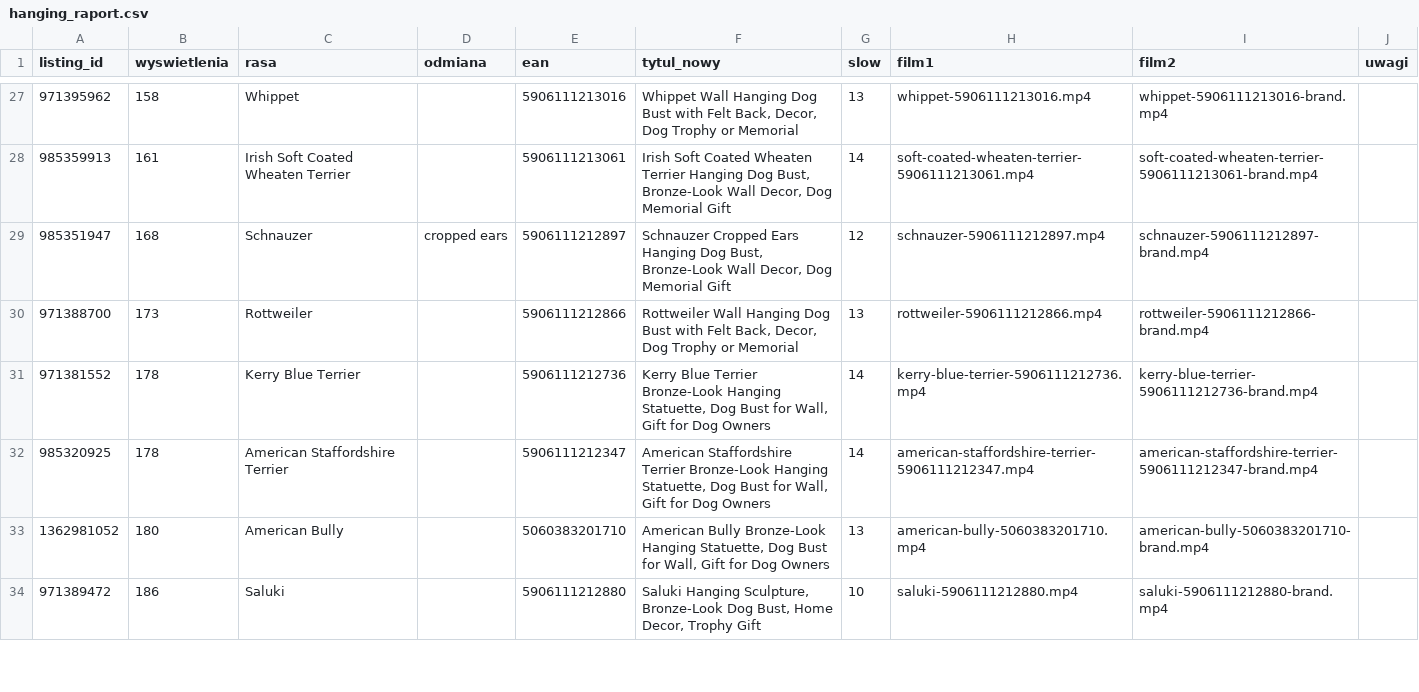
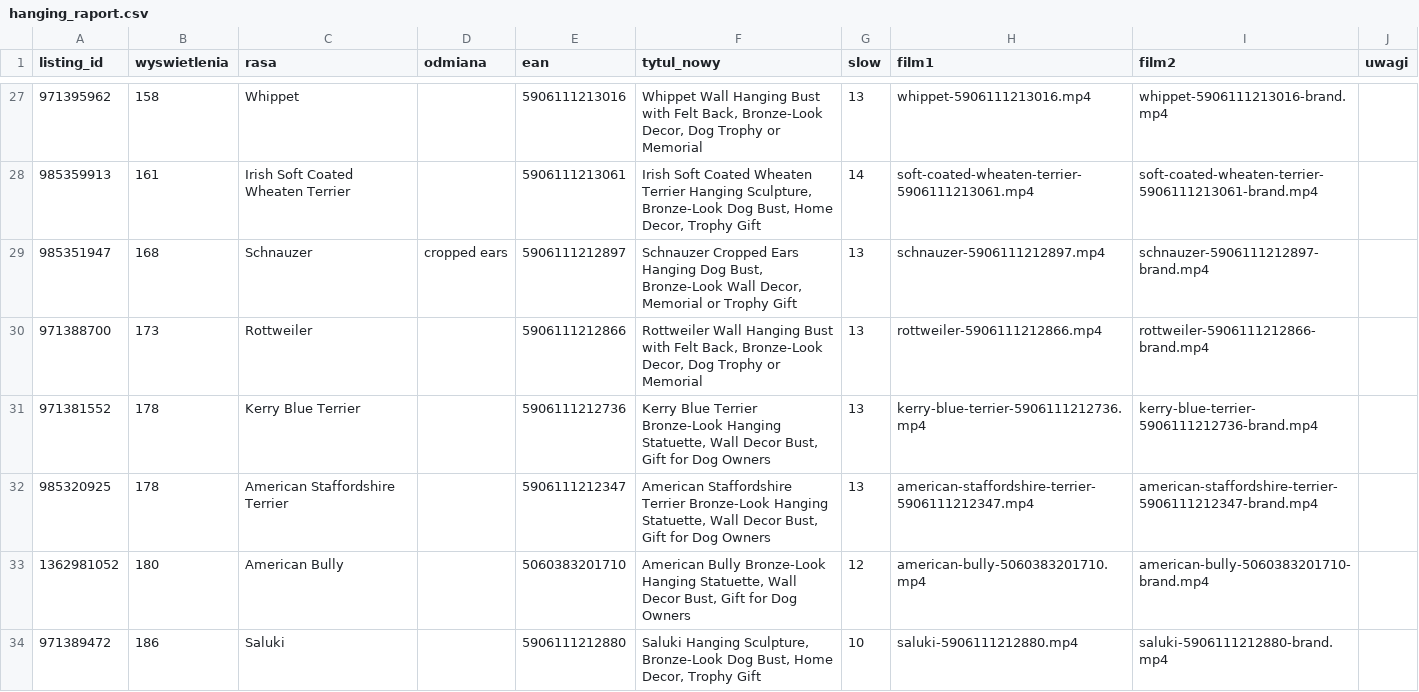
Before and after one commit to liszkak-design/ANITA-Art-Dog, a CSV file: plans/hanging_raport.csv, drawn as a sheet; only a part is shown, gaps mark what is left out; the diff covers the shown part only.

```diff
--- a/plans/hanging_raport.csv
+++ b/plans/hanging_raport.csv
@@ -27,8 +27,8 @@ listing_id,wyswietlenia,rasa,odmiana,ean,tytul_nowy,slow,film1,film2,uwagi
-971395962,158,Whippet,,5906111213016,"Whippet Wall Hanging Dog Bust with Felt Back, Decor, Dog Trophy or Memorial",13,whippet-5906111213016.mp4,whippet-5906111213016-brand.mp4,
-985359913,161,Irish Soft Coated Wheaten Terrier,,5906111213061,"Irish Soft Coated Wheaten Terrier Hanging Dog Bust, Bronze-Look Wall Decor, Dog Memorial Gift",14,soft-coated-wheaten-terrier-5906111213061.mp4,soft-coated-wheaten-terrier-5906111213061-brand.mp4,
-985351947,168,Schnauzer,cropped ears,5906111212897,"Schnauzer Cropped Ears Hanging Dog Bust, Bronze-Look Wall Decor, Dog Memorial Gift",12,schnauzer-5906111212897.mp4,schnauzer-5906111212897-brand.mp4,
-971388700,173,Rottweiler,,5906111212866,"Rottweiler Wall Hanging Dog Bust with Felt Back, Decor, Dog Trophy or Memorial",13,rottweiler-5906111212866.mp4,rottweiler-5906111212866-brand.mp4,
-971381552,178,Kerry Blue Terrier,,5906111212736,"Kerry Blue Terrier Bronze-Look Hanging Statuette, Dog Bust for Wall, Gift for Dog Owners",14,kerry-blue-terrier-5906111212736.mp4,kerry-blue-terrier-5906111212736-brand.mp4,
-985320925,178,American Staffordshire Terrier,,5906111212347,"American Staffordshire Terrier Bronze-Look Hanging Statuette, Dog Bust for Wall, Gift for Dog Owners",14,american-staffordshire-terrier-5906111212347.mp4,american-staffordshire-terrier-5906111212347-brand.mp4,
-1362981052,180,American Bully,,5060383201710,"American Bully Bronze-Look Hanging Statuette, Dog Bust for Wall, Gift for Dog Owners",13,american-bully-5060383201710.mp4,american-bully-5060383201710-brand.mp4,
+971395962,158,Whippet,,5906111213016,"Whippet Wall Hanging Bust with Felt Back, Bronze-Look Decor, Dog Trophy or Memorial",13,whippet-5906111213016.mp4,whippet-5906111213016-brand.mp4,
+985359913,161,Irish Soft Coated Wheaten Terrier,,5906111213061,"Irish Soft Coated Wheaten Terrier Hanging Sculpture, Bronze-Look Dog Bust, Home Decor, Trophy Gift",14,soft-coated-wheaten-terrier-5906111213061.mp4,soft-coated-wheaten-terrier-5906111213061-brand.mp4,
+985351947,168,Schnauzer,cropped ears,5906111212897,"Schnauzer Cropped Ears Hanging Dog Bust, Bronze-Look Wall Decor, Memorial or Trophy Gift",13,schnauzer-5906111212897.mp4,schnauzer-5906111212897-brand.mp4,
+971388700,173,Rottweiler,,5906111212866,"Rottweiler Wall Hanging Bust with Felt Back, Bronze-Look Decor, Dog Trophy or Memorial",13,rottweiler-5906111212866.mp4,rottweiler-5906111212866-brand.mp4,
+971381552,178,Kerry Blue Terrier,,5906111212736,"Kerry Blue Terrier Bronze-Look Hanging Statuette, Wall Decor Bust, Gift for Dog Owners",13,kerry-blue-terrier-5906111212736.mp4,kerry-blue-terrier-5906111212736-brand.mp4,
+985320925,178,American Staffordshire Terrier,,5906111212347,"American Staffordshire Terrier Bronze-Look Hanging Statuette, Wall Decor Bust, Gift for Dog Owners",13,american-staffordshire-terrier-5906111212347.mp4,american-staffordshire-terrier-5906111212347-brand.mp4,
+1362981052,180,American Bully,,5060383201710,"American Bully Bronze-Look Hanging Statuette, Wall Decor Bust, Gift for Dog Owners",12,american-bully-5060383201710.mp4,american-bully-5060383201710-brand.mp4,
 971389472,186,Saluki,,5906111212880,"Saluki Hanging Sculpture, Bronze-Look Dog Bust, Home Decor, Trophy Gift",10,saluki-5906111212880.mp4,saluki-5906111212880-brand.mp4,
```
Also changed, not shown: 79 edited cells elsewhere in this file, 14 other files.
